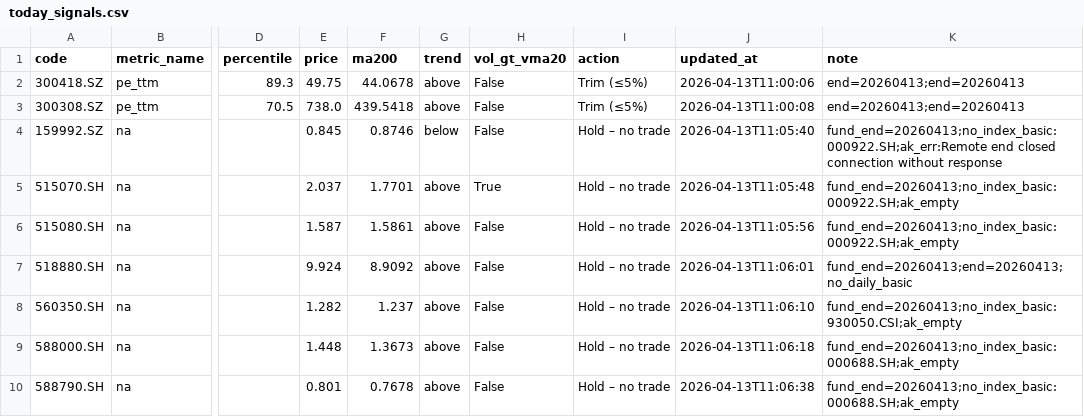
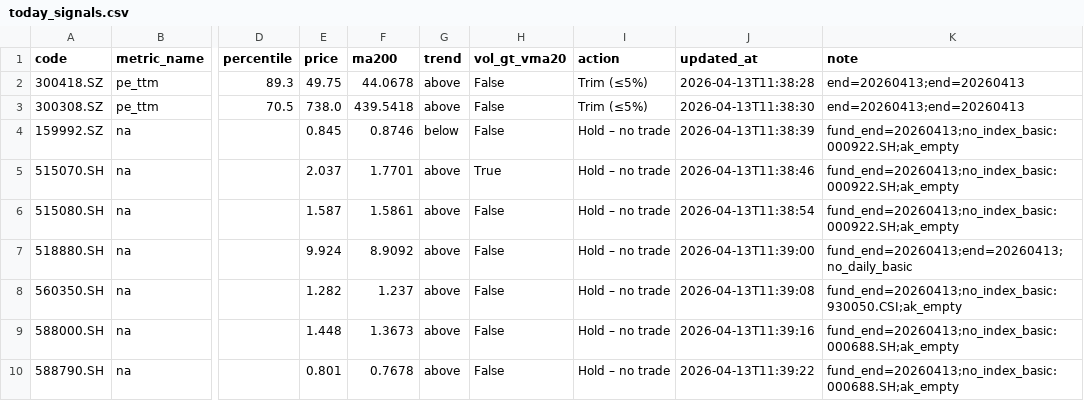
Before and after one commit to wangzjzz/valuation-pipeline, a CSV file: data/today_signals.csv, drawn as a sheet; only a part is shown, gaps mark what is left out; the diff names each change by its address in the sheet, - before the commit and + after, or states it on an @@ line.

```diff
--- a/data/today_signals.csv
+++ b/data/today_signals.csv
-J2 (updated_at): 2026-04-13T11:00:06
+J2 (updated_at): 2026-04-13T11:38:28
-J3 (updated_at): 2026-04-13T11:00:08
+J3 (updated_at): 2026-04-13T11:38:30
-J4 (updated_at): 2026-04-13T11:05:40
+J4 (updated_at): 2026-04-13T11:38:39
-K4 (note): fund_end=20260413;no_index_basic:000922.SH;ak_err:Remote end closed connection without response
+K4 (note): fund_end=20260413;no_index_basic:000922.SH;ak_empty
-J5 (updated_at): 2026-04-13T11:05:48
+J5 (updated_at): 2026-04-13T11:38:46
-J6 (updated_at): 2026-04-13T11:05:56
+J6 (updated_at): 2026-04-13T11:38:54
-J7 (updated_at): 2026-04-13T11:06:01
+J7 (updated_at): 2026-04-13T11:39:00
-J8 (updated_at): 2026-04-13T11:06:10
+J8 (updated_at): 2026-04-13T11:39:08
-J9 (updated_at): 2026-04-13T11:06:18
+J9 (updated_at): 2026-04-13T11:39:16
-J10 (updated_at): 2026-04-13T11:06:38
+J10 (updated_at): 2026-04-13T11:39:22
```
